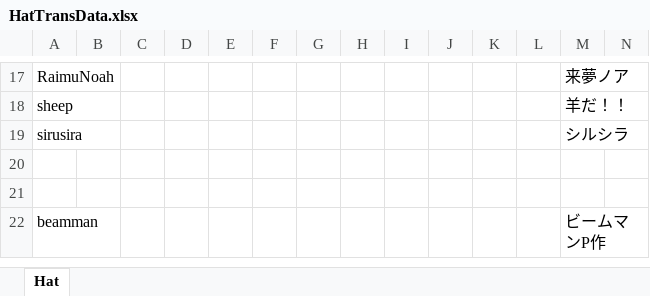
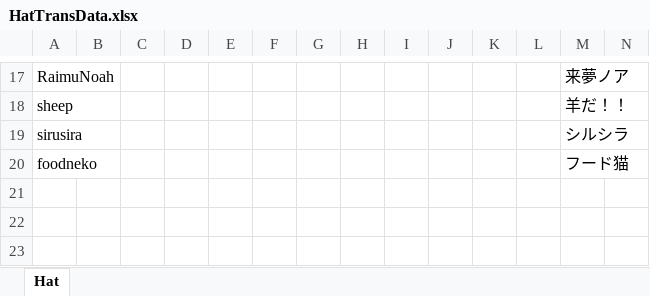
Before and after one commit to yukieiji/ExtremeHats, an Excel workbook: HatTransData.xlsx, sheet Hat, drawn as a sheet; only a part is shown, gaps mark what is left out; the shorter side is filled out with more unchanged rows; values as stored, in another font and other column widths than the file's, no borders; rows hold the shown columns only; the diff names each change by its address in the sheet, - before the commit and + after, or states it on an @@ line.

```diff
--- a/HatTransData.xlsx (sheet Hat)
+++ b/HatTransData.xlsx (sheet Hat)
+row 20: foodneko |  |  |  |  |  |  |  |  |  |  |  | フード猫
+row 21: (empty)
```
Also changed, not shown: 7 other files.
